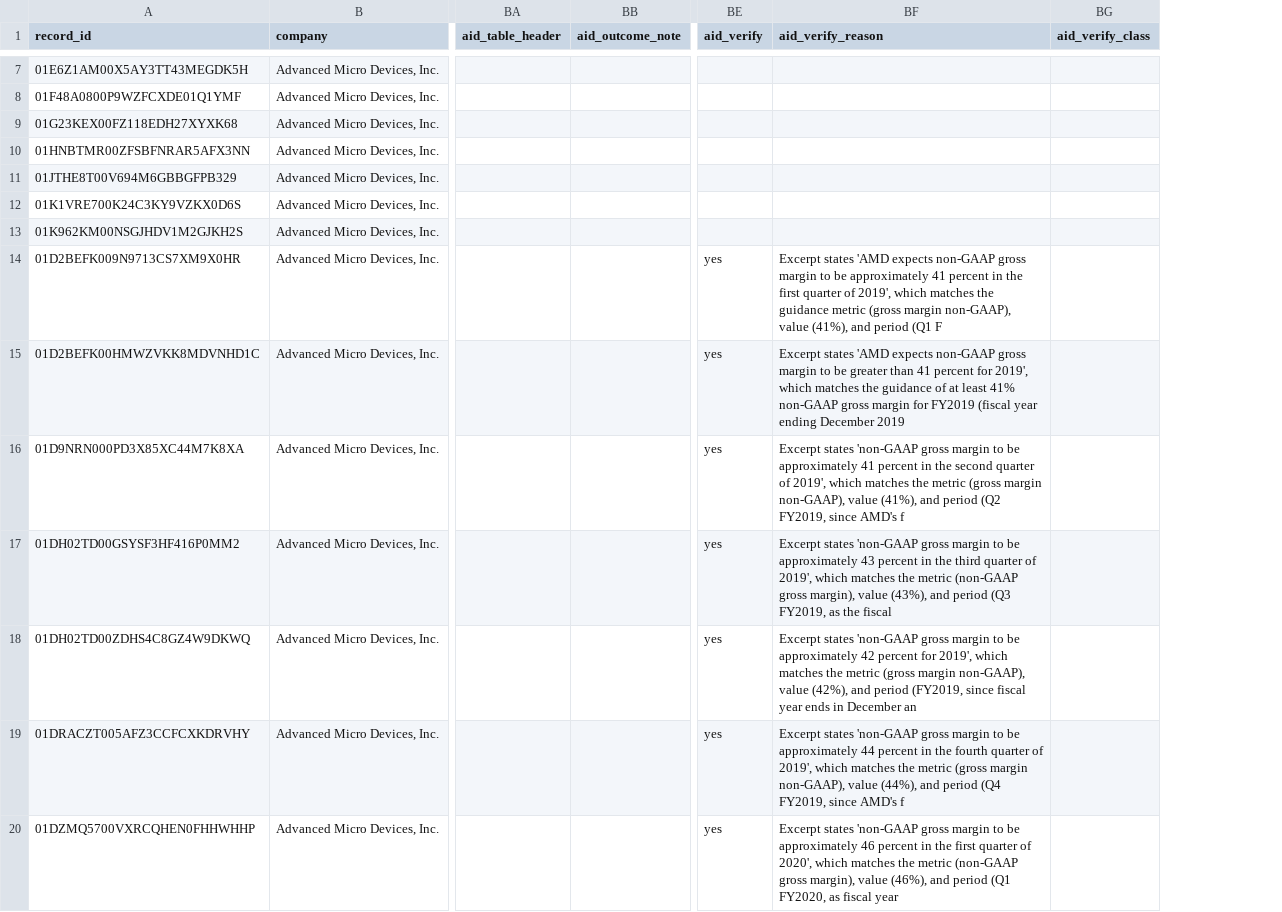
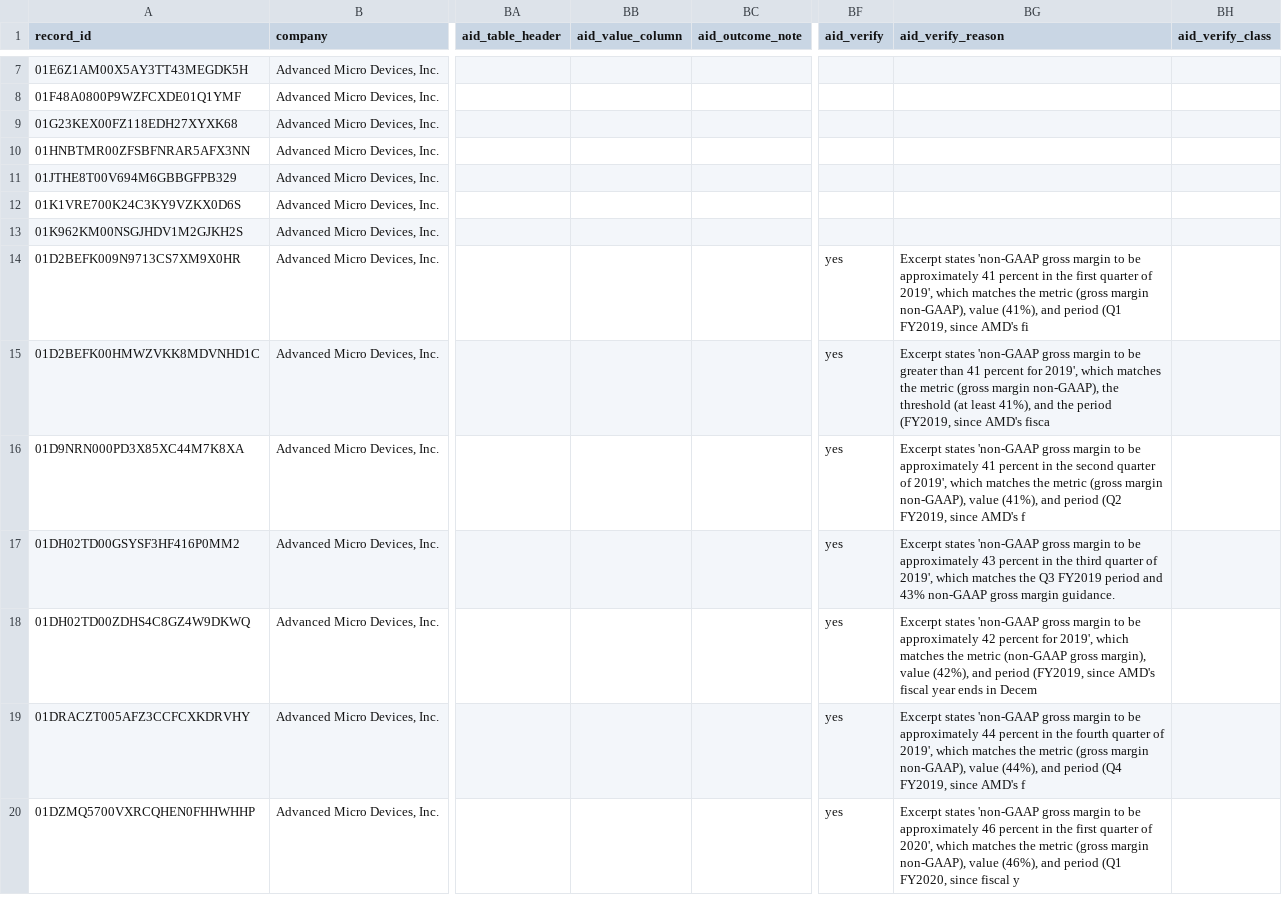
Before and after one commit to Algo-nav/assumption-drift, a CSV file: data/review/0000002488.csv, drawn as a sheet; only a part is shown, gaps mark what is left out; addresses are those after the commit; the diff covers the shown part only; the diff names each change by its address in the sheet, - before the commit and + after, or states it on an @@ line.

```diff
--- a/data/review/0000002488.csv
+++ b/data/review/0000002488.csv
+column BB (aid_value_column), empty
-BG14 (aid_verify_reason): Excerpt states 'AMD expects non-GAAP gross margin to be approximately 41 percent in the first quarter of 2019', which matches the guidance metric (gross margin non-GAAP), value (41%), and period (Q1 F
+BG14 (aid_verify_reason): Excerpt states 'non-GAAP gross margin to be approximately 41 percent in the first quarter of 2019', which matches the metric (gross margin non-GAAP), value (41%), and period (Q1 FY2019, since AMD's fi
-BG15 (aid_verify_reason): Excerpt states 'AMD expects non-GAAP gross margin to be greater than 41 percent for 2019', which matches the guidance of at least 41% non-GAAP gross margin for FY2019 (fiscal year ending December 2019
+BG15 (aid_verify_reason): Excerpt states 'non-GAAP gross margin to be greater than 41 percent for 2019', which matches the metric (gross margin non-GAAP), the threshold (at least 41%), and the period (FY2019, since AMD's fisca
-BG17 (aid_verify_reason): …matches the metric (non-GAAP gross margin), value (43%), and period (Q3 FY2019, as the fiscal
+BG17 (aid_verify_reason): …matches the Q3 FY2019 period and 43% non-GAAP gross margin guidance.
-BG18 (aid_verify_reason): …the metric (gross margin non-GAAP), value (42%), and period (FY2019, since fiscal year ends in December an
+BG18 (aid_verify_reason): …the metric (non-GAAP gross margin), value (42%), and period (FY2019, since AMD's fiscal year ends in Decem
-BG20 (aid_verify_reason): …the metric (non-GAAP gross margin), value (46%), and period (Q1 FY2020, as fiscal year
+BG20 (aid_verify_reason): …the metric (gross margin non-GAAP), value (46%), and period (Q1 FY2020, since fiscal y
```
Also changed, not shown: 41 edited cells elsewhere in this file, data/review/0000027419.csv, data/review/0000060667.csv, 45 other files.
